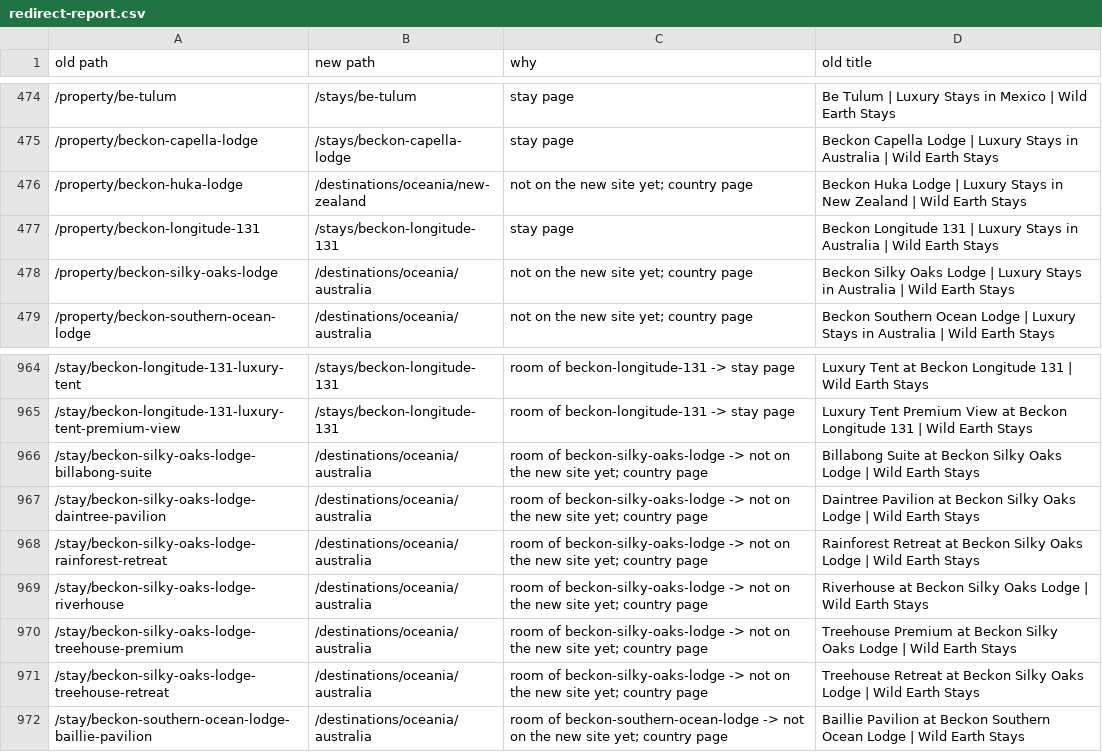
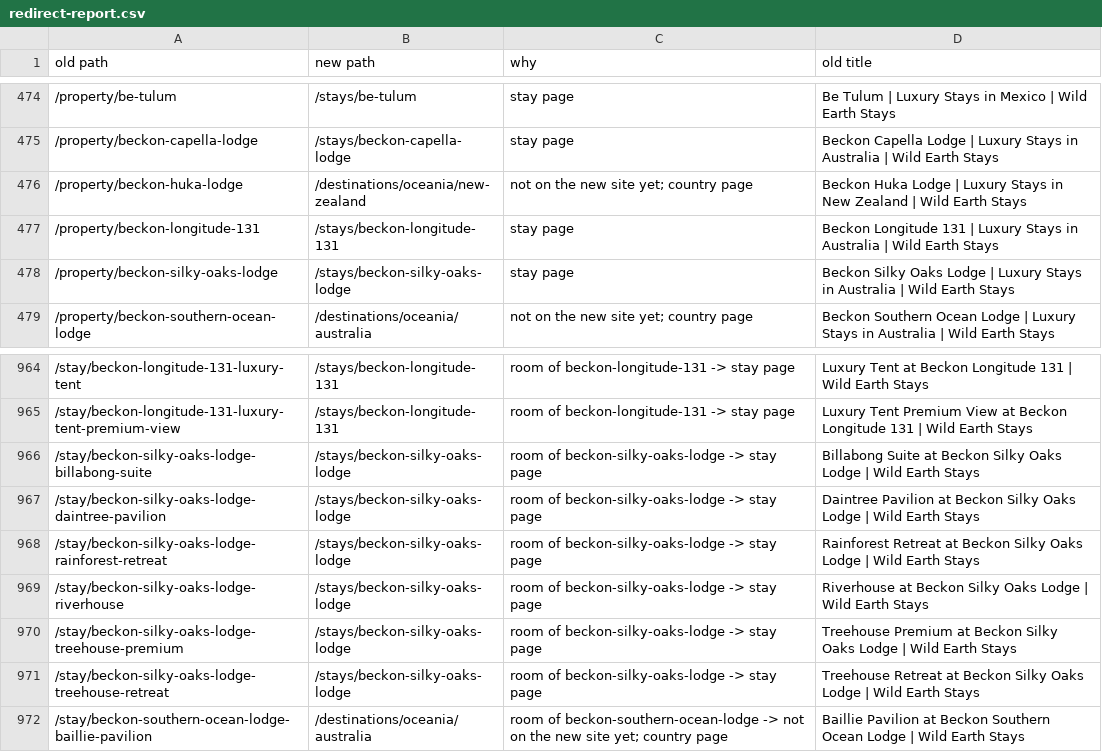
Before and after one commit to jpapagno-ux/house-of-james-wild-new, a CSV file: data/old-site/redirect-report.csv, drawn as a sheet; only a part is shown, gaps mark what is left out.

Commit message:
Library sync: Beckon: Silky Oaks release (by jpapagno-ux)

```diff
--- a/data/old-site/redirect-report.csv
+++ b/data/old-site/redirect-report.csv
@@ -477,3 +477,3 @@ old path,new path,why,old title
 /property/beckon-longitude-131,/stays/beckon-longitude-131,stay page,Beckon Longitude 131 | Luxury Stays in Australia | Wild Earth Stays
-/property/beckon-silky-oaks-lodge,/destinations/oceania/australia,not on the new site yet; country page,Beckon Silky Oaks Lodge | Luxury Stays in Australia | Wild Earth Stays
+/property/beckon-silky-oaks-lodge,/stays/beckon-silky-oaks-lodge,stay page,Beckon Silky Oaks Lodge | Luxury Stays in Australia | Wild Earth Stays
 /property/beckon-southern-ocean-lodge,/destinations/oceania/australia,not on the new site yet; country page,Beckon Southern Ocean Lodge | Luxury Stays in Australia | Wild Earth Stays
@@ -965,8 +965,8 @@ old path,new path,why,old title
 /stay/beckon-longitude-131-luxury-tent-premium-view,/stays/beckon-longitude-131,room of beckon-longitude-131 -> stay page,Luxury Tent Premium View at  Beckon Longitude 131 | Wild Earth Stays
-/stay/beckon-silky-oaks-lodge-billabong-suite,/destinations/oceania/australia,room of beckon-silky-oaks-lodge -> not on the new site yet; country page,Billabong Suite at Beckon Silky Oaks Lodge | Wild Earth Stays
-/stay/beckon-silky-oaks-lodge-daintree-pavilion,/destinations/oceania/australia,room of beckon-silky-oaks-lodge -> not on the new site yet; country page,Daintree Pavilion at Beckon Silky Oaks Lodge | Wild Earth Stays
-/stay/beckon-silky-oaks-lodge-rainforest-retreat,/destinations/oceania/australia,room of beckon-silky-oaks-lodge -> not on the new site yet; country page,Rainforest Retreat at Beckon Silky Oaks Lodge | Wild Earth Stays
-/stay/beckon-silky-oaks-lodge-riverhouse,/destinations/oceania/australia,room of beckon-silky-oaks-lodge -> not on the new site yet; country page,Riverhouse at Beckon Silky Oaks Lodge | Wild Earth Stays
-/stay/beckon-silky-oaks-lodge-treehouse-premium,/destinations/oceania/australia,room of beckon-silky-oaks-lodge -> not on the new site yet; country page,Treehouse Premium at Beckon Silky Oaks Lodge | Wild Earth Stays
-/stay/beckon-silky-oaks-lodge-treehouse-retreat,/destinations/oceania/australia,room of beckon-silky-oaks-lodge -> not on the new site yet; country page,Treehouse Retreat at Beckon Silky Oaks Lodge | Wild Earth Stays
+/stay/beckon-silky-oaks-lodge-billabong-suite,/stays/beckon-silky-oaks-lodge,room of beckon-silky-oaks-lodge -> stay page,Billabong Suite at Beckon Silky Oaks Lodge | Wild Earth Stays
+/stay/beckon-silky-oaks-lodge-daintree-pavilion,/stays/beckon-silky-oaks-lodge,room of beckon-silky-oaks-lodge -> stay page,Daintree Pavilion at Beckon Silky Oaks Lodge | Wild Earth Stays
+/stay/beckon-silky-oaks-lodge-rainforest-retreat,/stays/beckon-silky-oaks-lodge,room of beckon-silky-oaks-lodge -> stay page,Rainforest Retreat at Beckon Silky Oaks Lodge | Wild Earth Stays
+/stay/beckon-silky-oaks-lodge-riverhouse,/stays/beckon-silky-oaks-lodge,room of beckon-silky-oaks-lodge -> stay page,Riverhouse at Beckon Silky Oaks Lodge | Wild Earth Stays
+/stay/beckon-silky-oaks-lodge-treehouse-premium,/stays/beckon-silky-oaks-lodge,room of beckon-silky-oaks-lodge -> stay page,Treehouse Premium at Beckon Silky Oaks Lodge | Wild Earth Stays
+/stay/beckon-silky-oaks-lodge-treehouse-retreat,/stays/beckon-silky-oaks-lodge,room of beckon-silky-oaks-lodge -> stay page,Treehouse Retreat at Beckon Silky Oaks Lodge | Wild Earth Stays
 /stay/beckon-southern-ocean-lodge-baillie-pavilion,/destinations/oceania/australia,room of beckon-southern-ocean-lodge -> not on the new site yet; country page,Baillie Pavilion at  Beckon Southern Ocean Lodge | Wild Earth Stays
```
Also changed, not shown: 7 other files.
